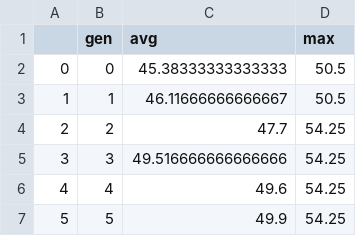
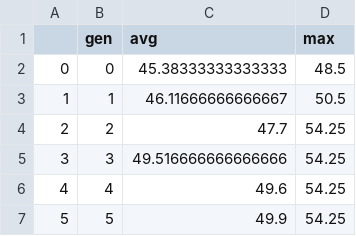
Before and after one commit to dierop/Master, a CSV file: APIA/PyCatan/outputs/results_2.csv, drawn as a sheet; only a part is shown.

```diff
--- a/APIA/PyCatan/outputs/results_2.csv
+++ b/APIA/PyCatan/outputs/results_2.csv
@@ -1,3 +1,3 @@
 ,gen,avg,max
-0,0,45.38333333333333,50.5
+0,0,45.38333333333333,48.5
 1,1,46.11666666666667,50.5
```
Also changed, not shown: APIA/PyCatan/outputs/results_0.csv, 2 other files.
